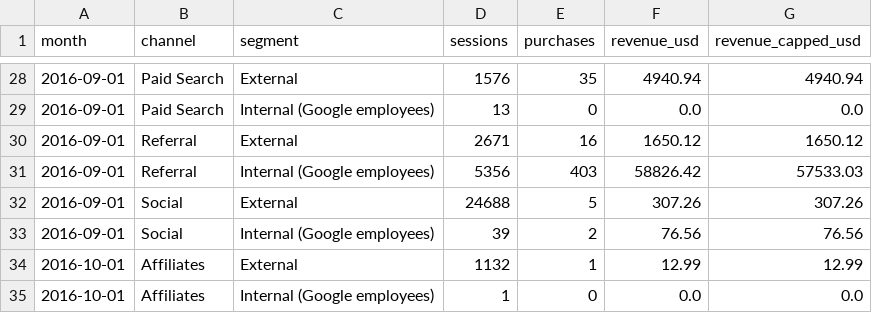
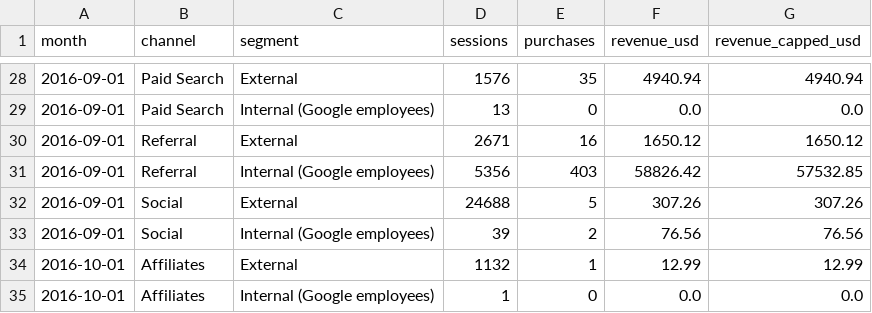
Before and after one commit to Pann13223029/merch-store-marketing-case-study, a CSV file: dashboard/data/monthly_channel.csv, drawn as a sheet; only a part is shown, gaps mark what is left out; the diff covers the shown part only.

```diff
--- a/dashboard/data/monthly_channel.csv
+++ b/dashboard/data/monthly_channel.csv
@@ -30,3 +30,3 @@ month,channel,segment,sessions,purchases,revenue_usd,revenue_capped_usd
 2016-09-01,Referral,External,2671,16,1650.12,1650.12
-2016-09-01,Referral,Internal (Google employees),5356,403,58826.42,57533.03
+2016-09-01,Referral,Internal (Google employees),5356,403,58826.42,57532.85
 2016-09-01,Social,External,24688,5,307.26,307.26
```
Also changed, not shown: 37 edited cells elsewhere in this file, dashboard/data/channel_profile.csv, dashboard/data/retargeting_bands.csv, 13 other files.
